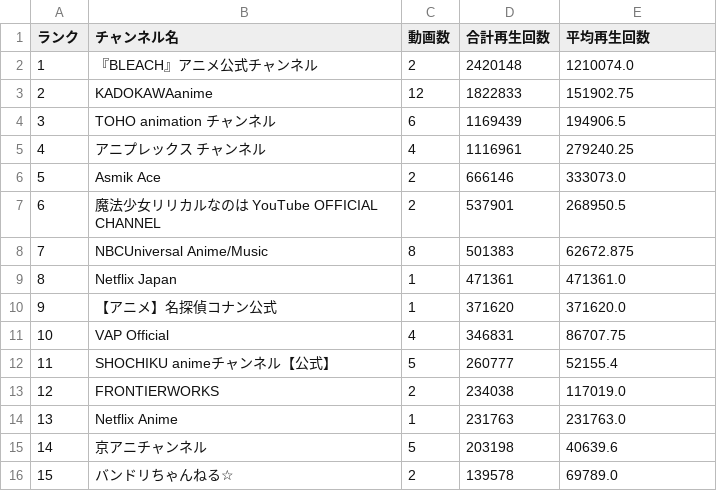
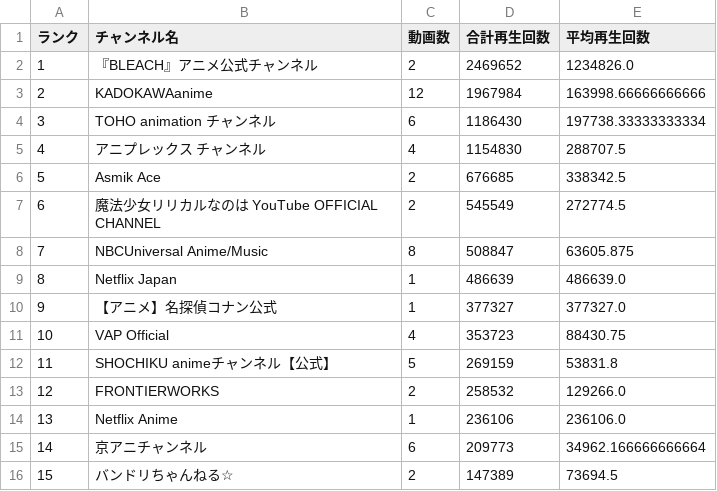
Before and after one commit to SchiAnimeMusic/AnimeInfo, a CSV file: data/channel_statistics.csv, drawn as a sheet; only a part is shown; the diff covers the shown part only.

```diff
--- a/data/channel_statistics.csv
+++ b/data/channel_statistics.csv
@@ -1,16 +1,16 @@
 ランク,チャンネル名,動画数,合計再生回数,平均再生回数
-1,『BLEACH』アニメ公式チャンネル,2,2420148,1210074.0
-2,KADOKAWAanime,12,1822833,151902.75
-3,TOHO animation チャンネル,6,1169439,194906.5
-4,アニプレックス チャンネル,4,1116961,279240.25
-5,Asmik Ace,2,666146,333073.0
-6,魔法少女リリカルなのは YouTube OFFICIAL CHANNEL,2,537901,268950.5
-7,NBCUniversal Anime/Music,8,501383,62672.875
-8,Netflix Japan,1,471361,471361.0
-9,【アニメ】名探偵コナン公式,1,371620,371620.0
-10,VAP Official,4,346831,86707.75
-11,SHOCHIKU animeチャンネル【公式】,5,260777,52155.4
-12,FRONTIERWORKS,2,234038,117019.0
-13,Netflix Anime,1,231763,231763.0
-14,京アニチャンネル,5,203198,40639.6
-15,バンドリちゃんねる☆,2,139578,69789.0
+1,『BLEACH』アニメ公式チャンネル,2,2469652,1234826.0
+2,KADOKAWAanime,12,1967984,163998.66666666666
+3,TOHO animation チャンネル,6,1186430,197738.33333333334
+4,アニプレックス チャンネル,4,1154830,288707.5
+5,Asmik Ace,2,676685,338342.5
+6,魔法少女リリカルなのは YouTube OFFICIAL CHANNEL,2,545549,272774.5
+7,NBCUniversal Anime/Music,8,508847,63605.875
+8,Netflix Japan,1,486639,486639.0
+9,【アニメ】名探偵コナン公式,1,377327,377327.0
+10,VAP Official,4,353723,88430.75
+11,SHOCHIKU animeチャンネル【公式】,5,269159,53831.8
+12,FRONTIERWORKS,2,258532,129266.0
+13,Netflix Anime,1,236106,236106.0
+14,京アニチャンネル,6,209773,34962.166666666664
+15,バンドリちゃんねる☆,2,147389,73694.5
```
Also changed, not shown: 26 edited cells elsewhere in this file, data/anime_op_ed.csv, 3 other files.
